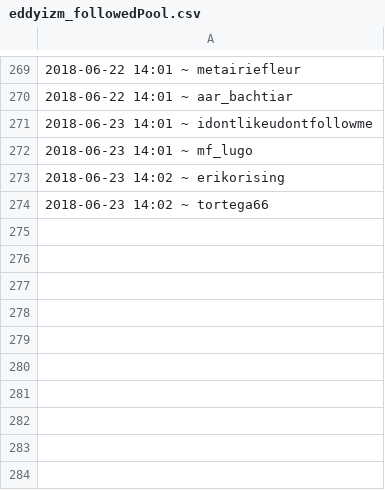
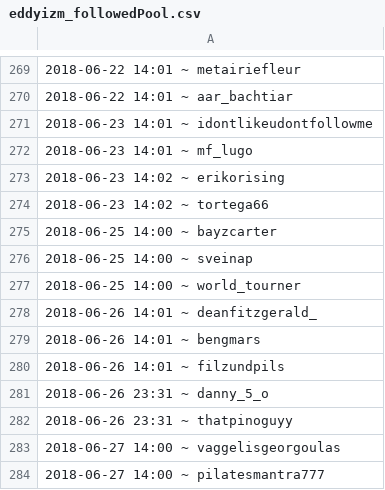
Before and after one commit to eddyizm/InstaPy, a CSV file: logs/eddyizm_followedPool.csv, drawn as a sheet; only a part is shown, gaps mark what is left out; the diff names each change by its address in the sheet, - before the commit and + after, or states it on an @@ line.

```diff
--- a/logs/eddyizm_followedPool.csv
+++ b/logs/eddyizm_followedPool.csv
+row 275: 2018-06-25 14:00 ~ bayzcarter
+row 276: 2018-06-25 14:00 ~ sveinap
+row 277: 2018-06-25 14:00 ~ world_tourner
+row 278: 2018-06-26 14:01 ~ deanfitzgerald_
+row 279: 2018-06-26 14:01 ~ bengmars
+row 280: 2018-06-26 14:01 ~ filzundpils
+row 281: 2018-06-26 23:31 ~ danny_5_o
+row 282: 2018-06-26 23:31 ~ thatpinoguyy
+row 283: 2018-06-27 14:00 ~ vaggelisgeorgoulas
+row 284: 2018-06-27 14:00 ~ pilatesmantra777
```
Also changed, not shown: 1 other file.
